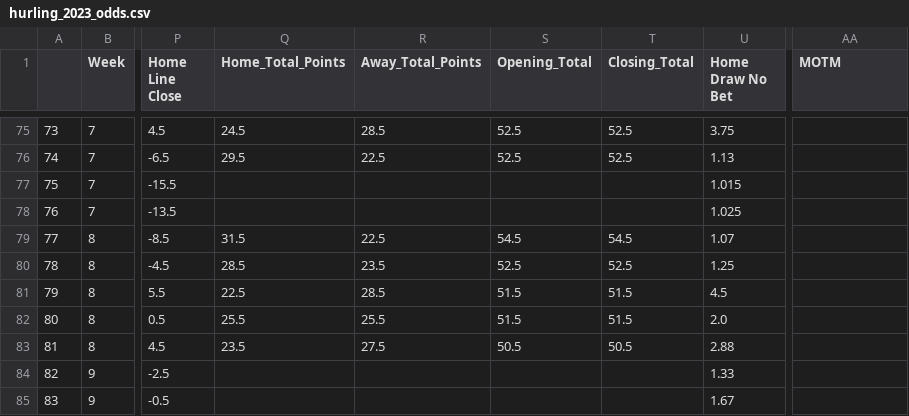
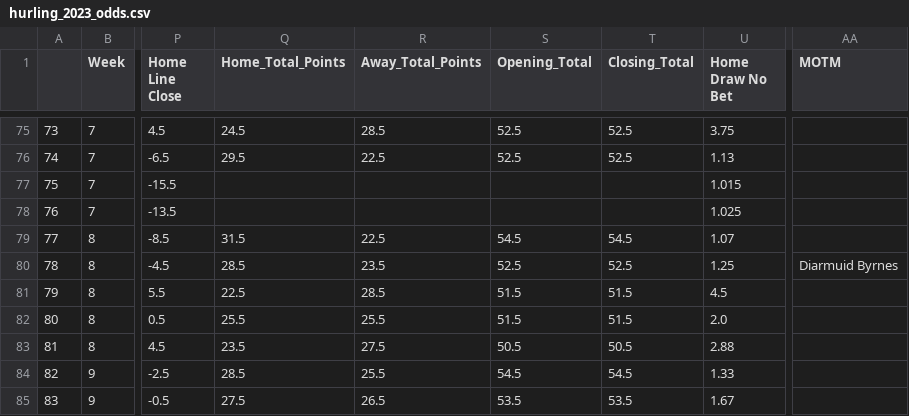
Before and after one commit to ZeNoonan/gaa, a CSV file: hurling_2023_odds.csv, drawn as a sheet; only a part is shown, gaps mark what is left out; the diff names each change by its address in the sheet, - before the commit and + after, or states it on an @@ line.

Commit message:
update

```diff
--- a/hurling_2023_odds.csv
+++ b/hurling_2023_odds.csv
-AA80 (MOTM): (empty)
+AA80 (MOTM): Diarmuid Byrnes
-Q84 (Home_Total_Points): (empty)
+Q84 (Home_Total_Points): 28.5
-R84 (Away_Total_Points): (empty)
+R84 (Away_Total_Points): 25.5
-S84 (Opening_Total): (empty)
+S84 (Opening_Total): 54.5
-T84 (Closing_Total): (empty)
+T84 (Closing_Total): 54.5
-Q85 (Home_Total_Points): (empty)
+Q85 (Home_Total_Points): 27.5
-R85 (Away_Total_Points): (empty)
+R85 (Away_Total_Points): 26.5
-S85 (Opening_Total): (empty)
+S85 (Opening_Total): 53.5
-T85 (Closing_Total): (empty)
+T85 (Closing_Total): 53.5
```
